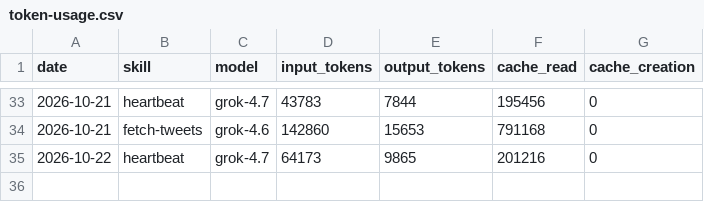
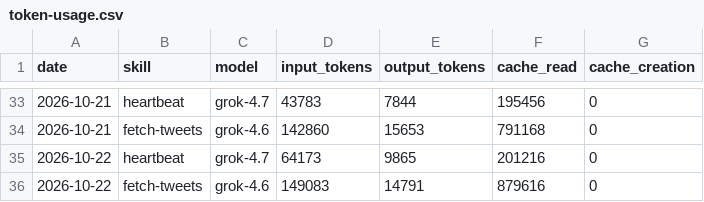
Before and after one commit to incr3d-cpu/aeon, a CSV file: memory/token-usage.csv, drawn as a sheet; only a part is shown, gaps mark what is left out; the diff names each change by its address in the sheet, - before the commit and + after, or states it on an @@ line.

Commit message:
chore(fetch-tweets): auto-commit 2026-10-22

```diff
--- a/memory/token-usage.csv
+++ b/memory/token-usage.csv
+row 36: 2026-10-22 | fetch-tweets | grok-4.6 | 149083 | 14791 | 879616 | 0
```
Also changed, not shown: 5 other files.
